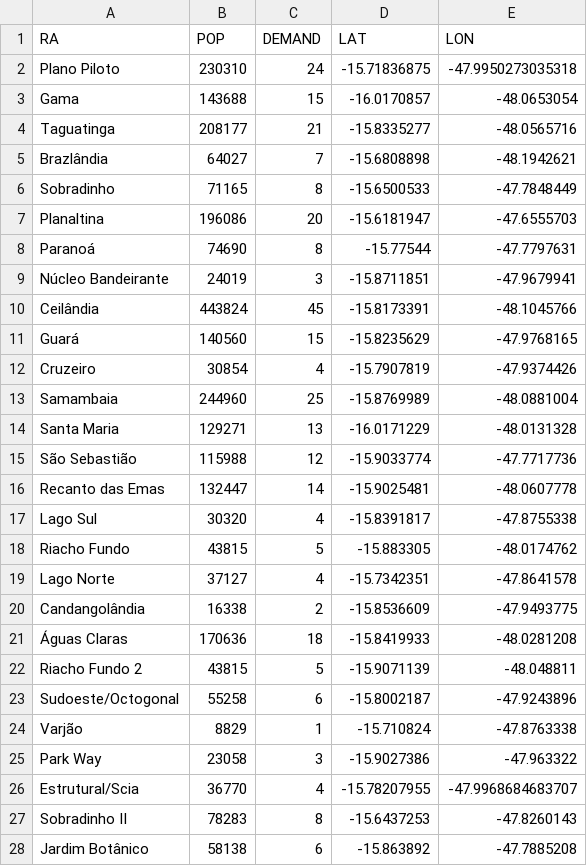
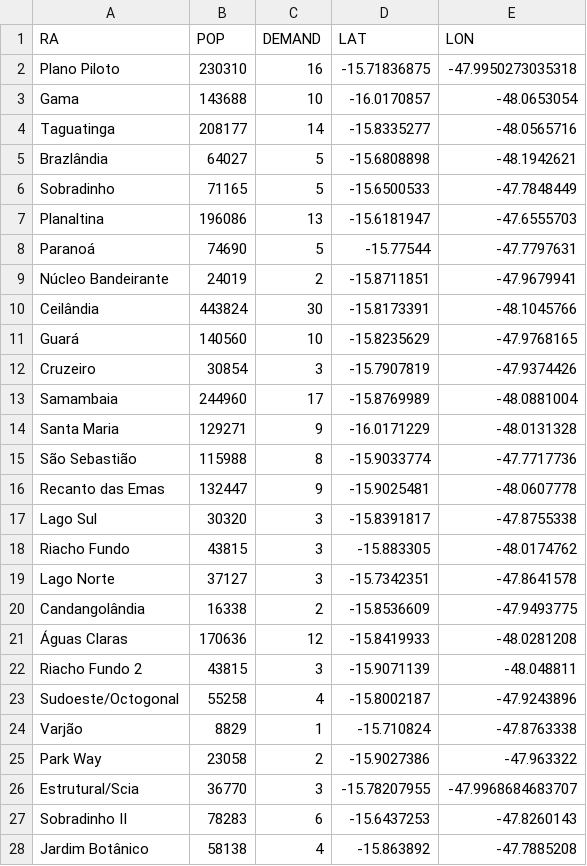
Before and after one commit to laradicp/tail-or, a CSV file: data/regions.csv, drawn as a sheet; only a part is shown; the diff covers the shown part only.

```diff
--- a/data/regions.csv
+++ b/data/regions.csv
@@ -1,28 +1,28 @@
 RA,POP,DEMAND,LAT,LON
-Plano Piloto,230310,24,-15.71836875,-47.9950273035318
-Gama,143688,15,-16.0170857,-48.0653054
-Taguatinga,208177,21,-15.8335277,-48.0565716
-Brazlândia,64027,7,-15.6808898,-48.1942621
-Sobradinho,71165,8,-15.6500533,-47.7848449
-Planaltina,196086,20,-15.6181947,-47.6555703
-Paranoá,74690,8,-15.77544,-47.7797631
-Núcleo Bandeirante,24019,3,-15.8711851,-47.9679941
-Ceilândia,443824,45,-15.8173391,-48.1045766
-Guará,140560,15,-15.8235629,-47.9768165
-Cruzeiro,30854,4,-15.7907819,-47.9374426
-Samambaia,244960,25,-15.8769989,-48.0881004
-Santa Maria,129271,13,-16.0171229,-48.0131328
-São Sebastião,115988,12,-15.9033774,-47.7717736
-Recanto das Emas,132447,14,-15.9025481,-48.0607778
-Lago Sul,30320,4,-15.8391817,-47.8755338
-Riacho Fundo,43815,5,-15.883305,-48.0174762
-Lago Norte,37127,4,-15.7342351,-47.8641578
+Plano Piloto,230310,16,-15.71836875,-47.9950273035318
+Gama,143688,10,-16.0170857,-48.0653054
+Taguatinga,208177,14,-15.8335277,-48.0565716
+Brazlândia,64027,5,-15.6808898,-48.1942621
+Sobradinho,71165,5,-15.6500533,-47.7848449
+Planaltina,196086,13,-15.6181947,-47.6555703
+Paranoá,74690,5,-15.77544,-47.7797631
+Núcleo Bandeirante,24019,2,-15.8711851,-47.9679941
+Ceilândia,443824,30,-15.8173391,-48.1045766
+Guará,140560,10,-15.8235629,-47.9768165
+Cruzeiro,30854,3,-15.7907819,-47.9374426
+Samambaia,244960,17,-15.8769989,-48.0881004
+Santa Maria,129271,9,-16.0171229,-48.0131328
+São Sebastião,115988,8,-15.9033774,-47.7717736
+Recanto das Emas,132447,9,-15.9025481,-48.0607778
+Lago Sul,30320,3,-15.8391817,-47.8755338
+Riacho Fundo,43815,3,-15.883305,-48.0174762
+Lago Norte,37127,3,-15.7342351,-47.8641578
 Candangolândia,16338,2,-15.8536609,-47.9493775
-Águas Claras,170636,18,-15.8419933,-48.0281208
-Riacho Fundo 2,43815,5,-15.9071139,-48.048811
-Sudoeste/Octogonal,55258,6,-15.8002187,-47.9243896
+Águas Claras,170636,12,-15.8419933,-48.0281208
+Riacho Fundo 2,43815,3,-15.9071139,-48.048811
+Sudoeste/Octogonal,55258,4,-15.8002187,-47.9243896
 Varjão,8829,1,-15.710824,-47.8763338
-Park Way,23058,3,-15.9027386,-47.963322
-Estrutural/Scia,36770,4,-15.78207955,-47.9968684683707
-Sobradinho II,78283,8,-15.6437253,-47.8260143
-Jardim Botânico,58138,6,-15.863892,-47.7885208
+Park Way,23058,2,-15.9027386,-47.963322
+Estrutural/Scia,36770,3,-15.78207955,-47.9968684683707
+Sobradinho II,78283,6,-15.6437253,-47.8260143
+Jardim Botânico,58138,4,-15.863892,-47.7885208
```
Also changed, not shown: 4 edited cells elsewhere in this file, 2 other files.
